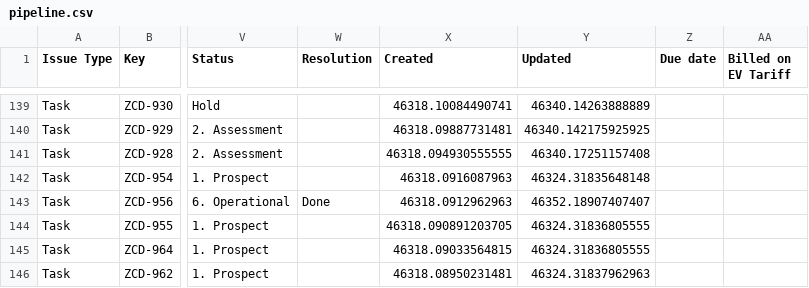
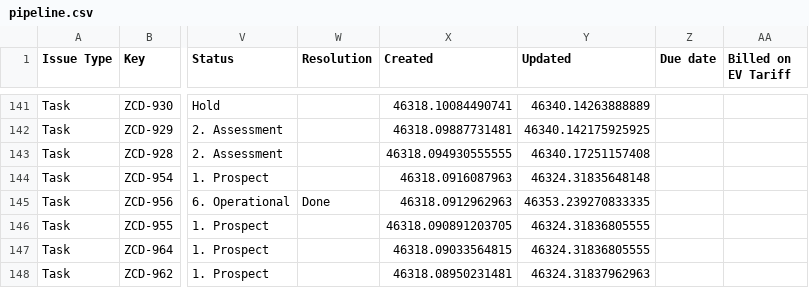
Before and after one commit to keithkinuthiakamauzeno/Network-Overview-Dashboard, a CSV file: data/pipeline.csv, drawn as a sheet; only a part is shown, gaps mark what is left out; addresses are those after the commit; the diff covers the shown part only; the diff names each change by its address in the sheet, - before the commit and + after, or states it on an @@ line.

```diff
--- a/data/pipeline.csv
+++ b/data/pipeline.csv
-Y145 (Updated): 46352.18907407407
+Y145 (Updated): 46353.239270833335
```
Also changed, not shown: 2 added rows and 28 edited cells elsewhere in this file.
